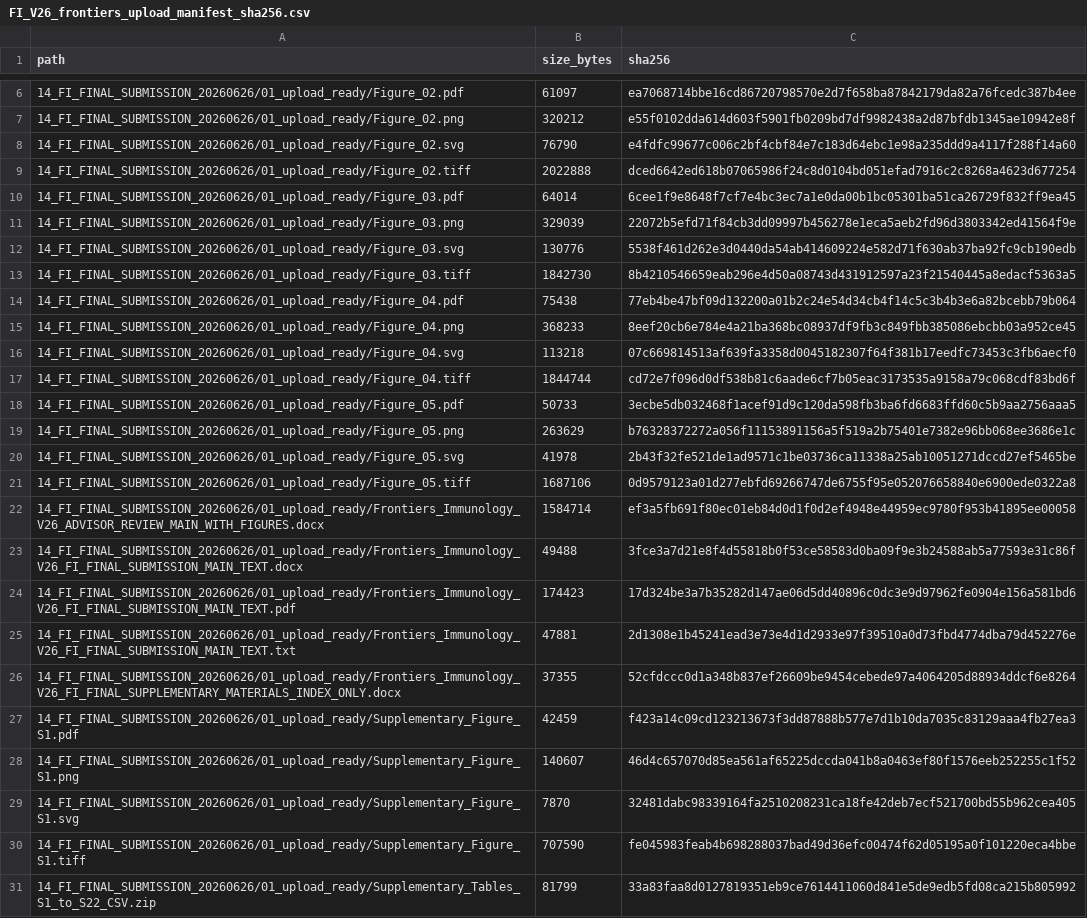
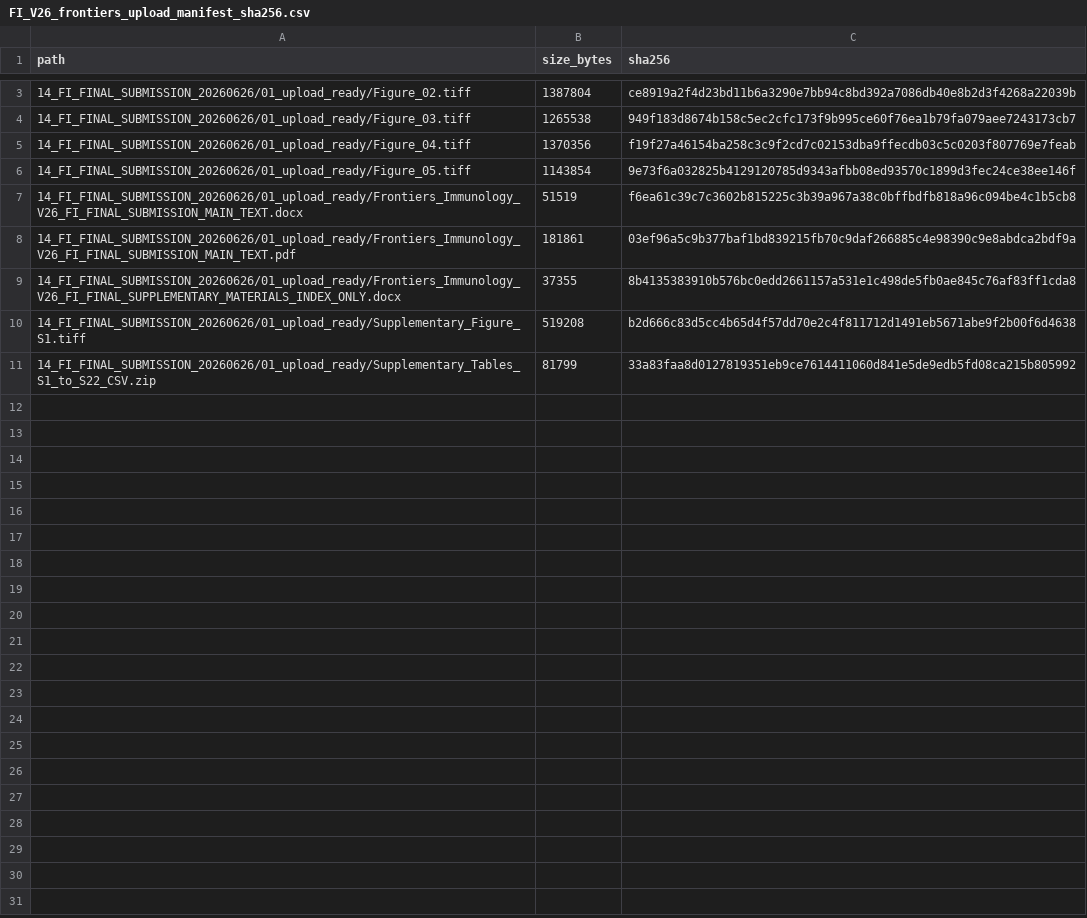
Before and after one commit to LiXinzhuo0425/sepsis-multiscale-immune-decoupling, a CSV file: metadata/final_submission_v26_qa_20260626/FI_V26_frontiers_upload_manifest_sha256.csv, drawn as a sheet; only a part is shown, gaps mark what is left out; the diff covers the shown part only.

Commit message:
Align final package with Frontiers upload requirements

```diff
--- a/metadata/final_submission_v26_qa_20260626/FI_V26_frontiers_upload_manifest_sha256.csv
+++ b/metadata/final_submission_v26_qa_20260626/FI_V26_frontiers_upload_manifest_sha256.csv
@@ -6,26 +3,9 @@ path,size_bytes,sha256
-14_FI_FINAL_SUBMISSION_20260626/01_upload_ready/Figure_02.pdf,61097,ea7068714bbe16cd86720798570e2d7f658ba87842179da82a76fcedc387b4ee
-14_FI_FINAL_SUBMISSION_20260626/01_upload_ready/Figure_02.png,320212,e55f0102dda614d603f5901fb0209bd7df9982438a2d87bfdb1345ae10942e8f
-14_FI_FINAL_SUBMISSION_20260626/01_upload_ready/Figure_02.svg,76790,e4fdfc99677c006c2bf4cbf84e7c183d64ebc1e98a235ddd9a4117f288f14a60
-14_FI_FINAL_SUBMISSION_20260626/01_upload_ready/Figure_02.tiff,2022888,dced6642ed618b07065986f24c8d0104bd051efad7916c2c8268a4623d677254
-14_FI_FINAL_SUBMISSION_20260626/01_upload_ready/Figure_03.pdf,64014,6cee1f9e8648f7cf7e4bc3ec7a1e0da00b1bc05301ba51ca26729f832ff9ea45
-14_FI_FINAL_SUBMISSION_20260626/01_upload_ready/Figure_03.png,329039,22072b5efd71f84cb3dd09997b456278e1eca5aeb2fd96d3803342ed41564f9e
-14_FI_FINAL_SUBMISSION_20260626/01_upload_ready/Figure_03.svg,130776,5538f461d262e3d0440da54ab414609224e582d71f630ab37ba92fc9cb190edb
-14_FI_FINAL_SUBMISSION_20260626/01_upload_ready/Figure_03.tiff,1842730,8b4210546659eab296e4d50a08743d431912597a23f21540445a8edacf5363a5
-14_FI_FINAL_SUBMISSION_20260626/01_upload_ready/Figure_04.pdf,75438,77eb4be47bf09d132200a01b2c24e54d34cb4f14c5c3b4b3e6a82bcebb79b064
-14_FI_FINAL_SUBMISSION_20260626/01_upload_ready/Figure_04.png,368233,8eef20cb6e784e4a21ba368bc08937df9fb3c849fbb385086ebcbb03a952ce45
-14_FI_FINAL_SUBMISSION_20260626/01_upload_ready/Figure_04.svg,113218,07c669814513af639fa3358d0045182307f64f381b17eedfc73453c3fb6aecf0
-14_FI_FINAL_SUBMISSION_20260626/01_upload_ready/Figure_04.tiff,1844744,cd72e7f096d0df538b81c6aade6cf7b05eac3173535a9158a79c068cdf83bd6f
-14_FI_FINAL_SUBMISSION_20260626/01_upload_ready/Figure_05.pdf,50733,3ecbe5db032468f1acef91d9c120da598fb3ba6fd6683ffd60c5b9aa2756aaa5
-14_FI_FINAL_SUBMISSION_20260626/01_upload_ready/Figure_05.png,263629,b76328372272a056f11153891156a5f519a2b75401e7382e96bb068ee3686e1c
-14_FI_FINAL_SUBMISSION_20260626/01_upload_ready/Figure_05.svg,41978,2b43f32fe521de1ad9571c1be03736ca11338a25ab10051271dccd27ef5465be
-14_FI_FINAL_SUBMISSION_20260626/01_upload_ready/Figure_05.tiff,1687106,0d9579123a01d277ebfd69266747de6755f95e052076658840e6900ede0322a8
-14_FI_FINAL_SUBMISSION_20260626/01_upload_ready/Frontiers_Immunology_V26_ADVISOR_REVIEW_MAIN_WITH_FIGURES.docx,1584714,ef3a5fb691f80ec01eb84d0d1f0d2ef4948e44959ec9780f953b41895ee00058
-14_FI_FINAL_SUBMISSION_20260626/01_upload_ready/Frontiers_Immunology_V26_FI_FINAL_SUBMISSION_MAIN_TEXT.docx,49488,3fce3a7d21e8f4d55818b0f53ce58583d0ba09f9e3b24588ab5a77593e31c86f
-14_FI_FINAL_SUBMISSION_20260626/01_upload_ready/Frontiers_Immunology_V26_FI_FINAL_SUBMISSION_MAIN_TEXT.pdf,174423,17d324be3a7b35282d147ae06d5dd40896c0dc3e9d97962fe0904e156a581bd6
-14_FI_FINAL_SUBMISSION_20260626/01_upload_ready/Frontiers_Immunology_V26_FI_FINAL_SUBMISSION_MAIN_TEXT.txt,47881,2d1308e1b45241ead3e73e4d1d2933e97f39510a0d73fbd4774dba79d452276e
-14_FI_FINAL_SUBMISSION_20260626/01_upload_ready/Frontiers_Immunology_V26_FI_FINAL_SUPPLEMENTARY_MATERIALS_INDEX_ONLY.docx,37355,52cfdccc0d1a348b837ef26609be9454cebede97a4064205d88934ddcf6e8264
-14_FI_FINAL_SUBMISSION_20260626/01_upload_ready/Supplementary_Figure_S1.pdf,42459,f423a14c09cd123213673f3dd87888b577e7d1b10da7035c83129aaa4fb27ea3
-14_FI_FINAL_SUBMISSION_20260626/01_upload_ready/Supplementary_Figure_S1.png,140607,46d4c657070d85ea561af65225dccda041b8a0463ef80f1576eeb252255c1f52
-14_FI_FINAL_SUBMISSION_20260626/01_upload_ready/Supplementary_Figure_S1.svg,7870,32481dabc98339164fa2510208231ca18fe42deb7ecf521700bd55b962cea405
-14_FI_FINAL_SUBMISSION_20260626/01_upload_ready/Supplementary_Figure_S1.tiff,707590,fe045983feab4b698288037bad49d36efc00474f62d05195a0f101220eca4bbe
+14_FI_FINAL_SUBMISSION_20260626/01_upload_ready/Figure_02.tiff,1387804,ce8919a2f4d23bd11b6a3290e7bb94c8bd392a7086db40e8b2d3f4268a22039b
+14_FI_FINAL_SUBMISSION_20260626/01_upload_ready/Figure_03.tiff,1265538,949f183d8674b158c5ec2cfc173f9b995ce60f76ea1b79fa079aee7243173cb7
+14_FI_FINAL_SUBMISSION_20260626/01_upload_ready/Figure_04.tiff,1370356,f19f27a46154ba258c3c9f2cd7c02153dba9ffecdb03c5c0203f807769e7feab
+14_FI_FINAL_SUBMISSION_20260626/01_upload_ready/Figure_05.tiff,1143854,9e73f6a032825b4129120785d9343afbb08ed93570c1899d3fec24ce38ee146f
+14_FI_FINAL_SUBMISSION_20260626/01_upload_ready/Frontiers_Immunology_V26_FI_FINAL_SUBMISSION_MAIN_TEXT.docx,51519,f6ea61c39c7c3602b815225c3b39a967a38c0bffbdfb818a96c094be4c1b5cb8
+14_FI_FINAL_SUBMISSION_20260626/01_upload_ready/Frontiers_Immunology_V26_FI_FINAL_SUBMISSION_MAIN_TEXT.pdf,181861,03ef96a5c9b377baf1bd839215fb70c9daf266885c4e98390c9e8abdca2bdf9a
+14_FI_FINAL_SUBMISSION_20260626/01_upload_ready/Frontiers_Immunology_V26_FI_FINAL_SUPPLEMENTARY_MATERIALS_INDEX_ONLY.docx,37355,8b4135383910b576bc0edd2661157a531e1c498de5fb0ae845c76af83ff1cda8
+14_FI_FINAL_SUBMISSION_20260626/01_upload_ready/Supplementary_Figure_S1.tiff,519208,b2d666c83d5cc4b65d4f57dd70e2c4f811712d1491eb5671abe9f2b00f6d4638
 14_FI_FINAL_SUBMISSION_20260626/01_upload_ready/Supplementary_Tables_S1_to_S22_CSV.zip,81799,33a83faa8d0127819351eb9ce7614411060d841e5de9edb5fd08ca215b805992
```
Also changed, not shown: 3 removed rows and 2 edited cells elsewhere in this file, metadata/final_submission_v26_qa_20260626/FI_V26_final_submission_manifest_sha256.csv, metadata/public_release_manifest_sha256.csv, 10 other files.
